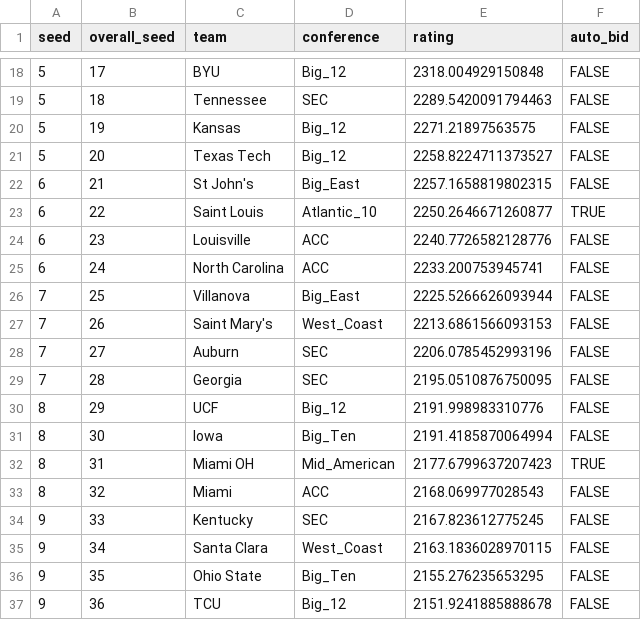
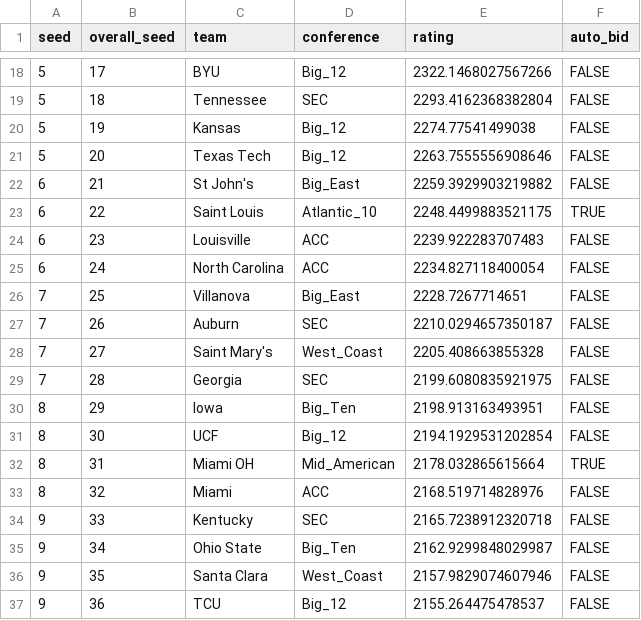
Before and after one commit to lukecassada05-eng/lukecassada.github.io, a CSV file: CBB/data/projected_bracket2026.csv, drawn as a sheet; only a part is shown, gaps mark what is left out; the diff covers the shown part only.

```diff
--- a/CBB/data/projected_bracket2026.csv
+++ b/CBB/data/projected_bracket2026.csv
@@ -18,20 +18,20 @@ seed,overall_seed,team,conference,rating,auto_bid
-5,17,BYU,Big_12,2318.004929150848,FALSE
-5,18,Tennessee,SEC,2289.5420091794463,FALSE
-5,19,Kansas,Big_12,2271.21897563575,FALSE
-5,20,Texas Tech,Big_12,2258.8224711373527,FALSE
-6,21,St John's,Big_East,2257.1658819802315,FALSE
-6,22,Saint Louis,Atlantic_10,2250.2646671260877,TRUE
-6,23,Louisville,ACC,2240.7726582128776,FALSE
-6,24,North Carolina,ACC,2233.200753945741,FALSE
-7,25,Villanova,Big_East,2225.5266626093944,FALSE
-7,26,Saint Mary's,West_Coast,2213.6861566093153,FALSE
-7,27,Auburn,SEC,2206.0785452993196,FALSE
-7,28,Georgia,SEC,2195.0510876750095,FALSE
-8,29,UCF,Big_12,2191.998983310776,FALSE
-8,30,Iowa,Big_Ten,2191.4185870064994,FALSE
-8,31,Miami OH,Mid_American,2177.6799637207423,TRUE
-8,32,Miami,ACC,2168.069977028543,FALSE
-9,33,Kentucky,SEC,2167.823612775245,FALSE
-9,34,Santa Clara,West_Coast,2163.1836028970115,FALSE
-9,35,Ohio State,Big_Ten,2155.276235653295,FALSE
-9,36,TCU,Big_12,2151.9241885888678,FALSE
+5,17,BYU,Big_12,2322.1468027567266,FALSE
+5,18,Tennessee,SEC,2293.4162368382804,FALSE
+5,19,Kansas,Big_12,2274.77541499038,FALSE
+5,20,Texas Tech,Big_12,2263.7555556908646,FALSE
+6,21,St John's,Big_East,2259.3929903219882,FALSE
+6,22,Saint Louis,Atlantic_10,2248.4499883521175,TRUE
+6,23,Louisville,ACC,2239.922283707483,FALSE
+6,24,North Carolina,ACC,2234.827118400054,FALSE
+7,25,Villanova,Big_East,2228.7267714651,FALSE
+7,26,Auburn,SEC,2210.0294657350187,FALSE
+7,27,Saint Mary's,West_Coast,2205.408663855328,FALSE
+7,28,Georgia,SEC,2199.6080835921975,FALSE
+8,29,Iowa,Big_Ten,2198.913163493951,FALSE
+8,30,UCF,Big_12,2194.1929531202854,FALSE
+8,31,Miami OH,Mid_American,2178.032865615664,TRUE
+8,32,Miami,ACC,2168.519714828976,FALSE
+9,33,Kentucky,SEC,2165.7238912320718,FALSE
+9,34,Ohio State,Big_Ten,2162.9299848029987,FALSE
+9,35,Santa Clara,West_Coast,2157.9829074607946,FALSE
+9,36,TCU,Big_12,2155.264475478537,FALSE
```
Also changed, not shown: 83 edited cells elsewhere in this file, CBB/data/CBB_Projected_Final_Records_2026.csv, CBB/data/CBB_Projected_Records_SOS_2026.csv.
